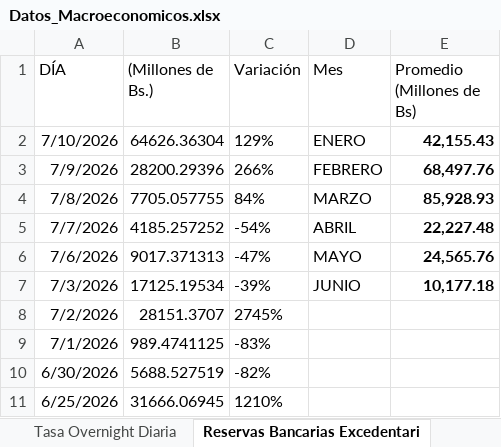
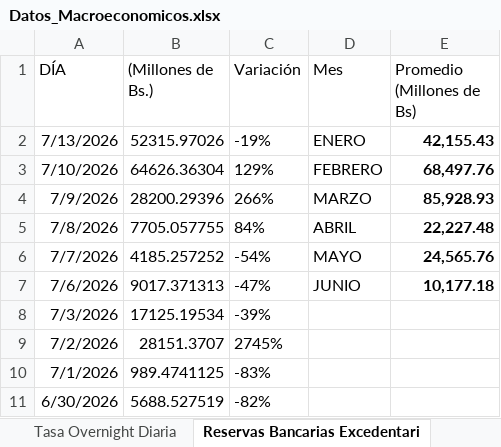
Before and after one commit to bfauairmonitor/Monitor-Nacional, an Excel workbook: Datos_Macroeconomicos.xlsx, sheet Reservas Bancarias Excedentari, drawn as a sheet; only a part is shown; the shorter side is filled out with more unchanged rows; values as stored, in another font and other column widths than the file's, no borders; addresses are those after the commit; the diff names each change by its address in the sheet, - before the commit and + after, or states it on an @@ line.

Commit message:
Add files via upload

```diff
--- a/Datos_Macroeconomicos.xlsx (sheet Reservas Bancarias Excedentari)
+++ b/Datos_Macroeconomicos.xlsx (sheet Reservas Bancarias Excedentari)
+row 2: 7/13/2026 | 52315.97026 | -19% | ENERO | 42,155.43
-D3 (Mes): ENERO
+D3 (Mes): FEBRERO
-E3 (Promedio (Millones de Bs)): 42,155.43
+E3 (Promedio (Millones de Bs)): 68,497.76
-D4 (Mes): FEBRERO
+D4 (Mes): MARZO
-E4 (Promedio (Millones de Bs)): 68,497.76
+E4 (Promedio (Millones de Bs)): 85,928.93
-D5 (Mes): MARZO
+D5 (Mes): ABRIL
-E5 (Promedio (Millones de Bs)): 85,928.93
+E5 (Promedio (Millones de Bs)): 22,227.48
-D6 (Mes): ABRIL
+D6 (Mes): MAYO
-E6 (Promedio (Millones de Bs)): 22,227.48
+E6 (Promedio (Millones de Bs)): 24,565.76
-D7 (Mes): MAYO
+D7 (Mes): JUNIO
-E7 (Promedio (Millones de Bs)): 24,565.76
+E7 (Promedio (Millones de Bs)): 10,177.18
-D8 (Mes): JUNIO
+D8 (Mes): (empty)
-E8 (Promedio (Millones de Bs)): 10,177.18
+E8 (Promedio (Millones de Bs)): (empty)
```
Also changed, not shown: sheet Resev. Internacionales $, sheet Tasa Overnight Diaria, formulas that keep their value.
